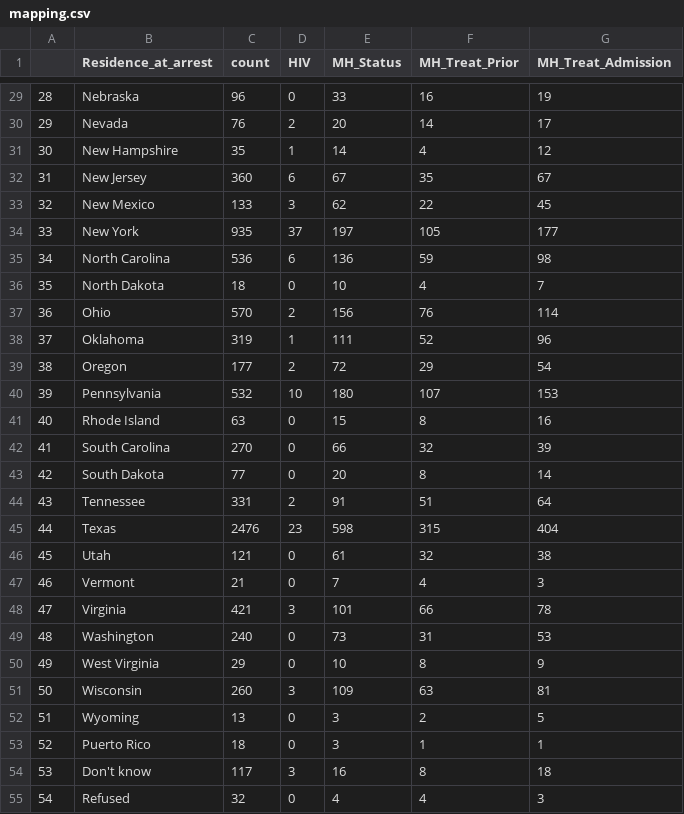
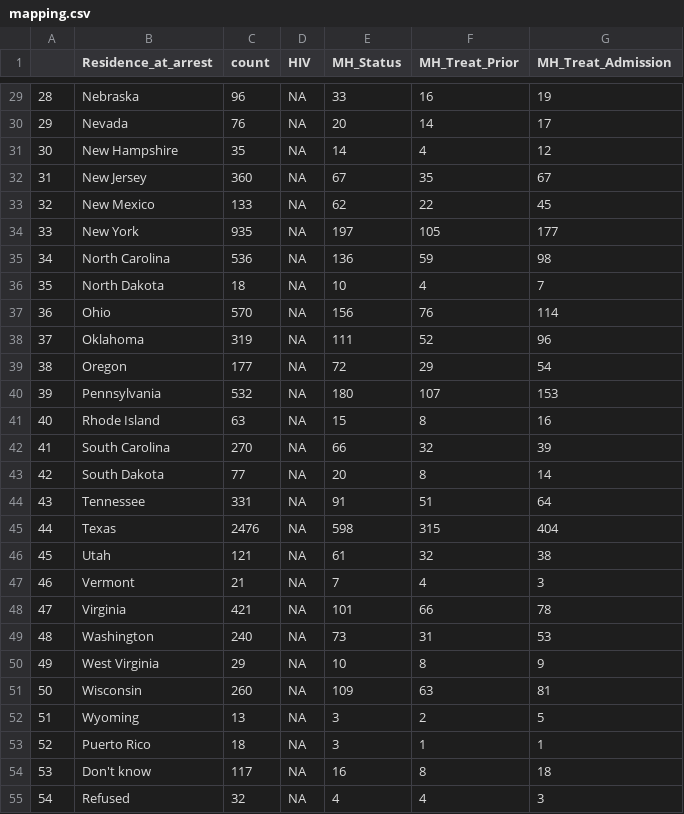
Before and after one commit to amr2371/prisonsurvey.github.io, a CSV file: mapping.csv, drawn as a sheet; only a part is shown, gaps mark what is left out; the diff covers the shown part only.

```diff
--- a/mapping.csv
+++ b/mapping.csv
@@ -29,27 +29,27 @@
-"28","Nebraska",96,0,33,16,19
-"29","Nevada",76,2,20,14,17
-"30","New Hampshire",35,1,14,4,12
-"31","New Jersey",360,6,67,35,67
-"32","New Mexico",133,3,62,22,45
-"33","New York",935,37,197,105,177
-"34","North Carolina",536,6,136,59,98
-"35","North Dakota",18,0,10,4,7
-"36","Ohio",570,2,156,76,114
-"37","Oklahoma",319,1,111,52,96
-"38","Oregon",177,2,72,29,54
-"39","Pennsylvania",532,10,180,107,153
-"40","Rhode Island",63,0,15,8,16
-"41","South Carolina",270,0,66,32,39
-"42","South Dakota",77,0,20,8,14
-"43","Tennessee",331,2,91,51,64
-"44","Texas",2476,23,598,315,404
-"45","Utah",121,0,61,32,38
-"46","Vermont",21,0,7,4,3
-"47","Virginia",421,3,101,66,78
-"48","Washington",240,0,73,31,53
-"49","West Virginia",29,0,10,8,9
-"50","Wisconsin",260,3,109,63,81
-"51","Wyoming",13,0,3,2,5
-"52","Puerto Rico",18,0,3,1,1
-"53","Don't know",117,3,16,8,18
-"54","Refused",32,0,4,4,3
+"28","Nebraska",96,NA,33,16,19
+"29","Nevada",76,NA,20,14,17
+"30","New Hampshire",35,NA,14,4,12
+"31","New Jersey",360,NA,67,35,67
+"32","New Mexico",133,NA,62,22,45
+"33","New York",935,NA,197,105,177
+"34","North Carolina",536,NA,136,59,98
+"35","North Dakota",18,NA,10,4,7
+"36","Ohio",570,NA,156,76,114
+"37","Oklahoma",319,NA,111,52,96
+"38","Oregon",177,NA,72,29,54
+"39","Pennsylvania",532,NA,180,107,153
+"40","Rhode Island",63,NA,15,8,16
+"41","South Carolina",270,NA,66,32,39
+"42","South Dakota",77,NA,20,8,14
+"43","Tennessee",331,NA,91,51,64
+"44","Texas",2476,NA,598,315,404
+"45","Utah",121,NA,61,32,38
+"46","Vermont",21,NA,7,4,3
+"47","Virginia",421,NA,101,66,78
+"48","Washington",240,NA,73,31,53
+"49","West Virginia",29,NA,10,8,9
+"50","Wisconsin",260,NA,109,63,81
+"51","Wyoming",13,NA,3,2,5
+"52","Puerto Rico",18,NA,3,1,1
+"53","Don't know",117,NA,16,8,18
+"54","Refused",32,NA,4,4,3
```
Also changed, not shown: 27 edited cells elsewhere in this file, 15 other files.
